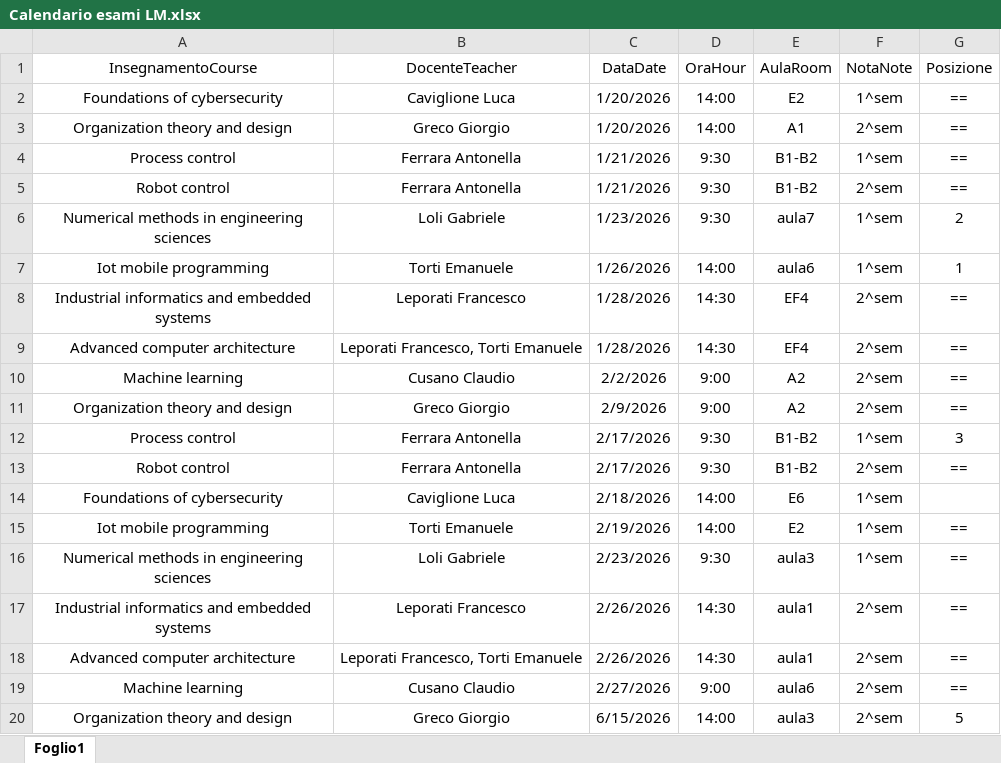
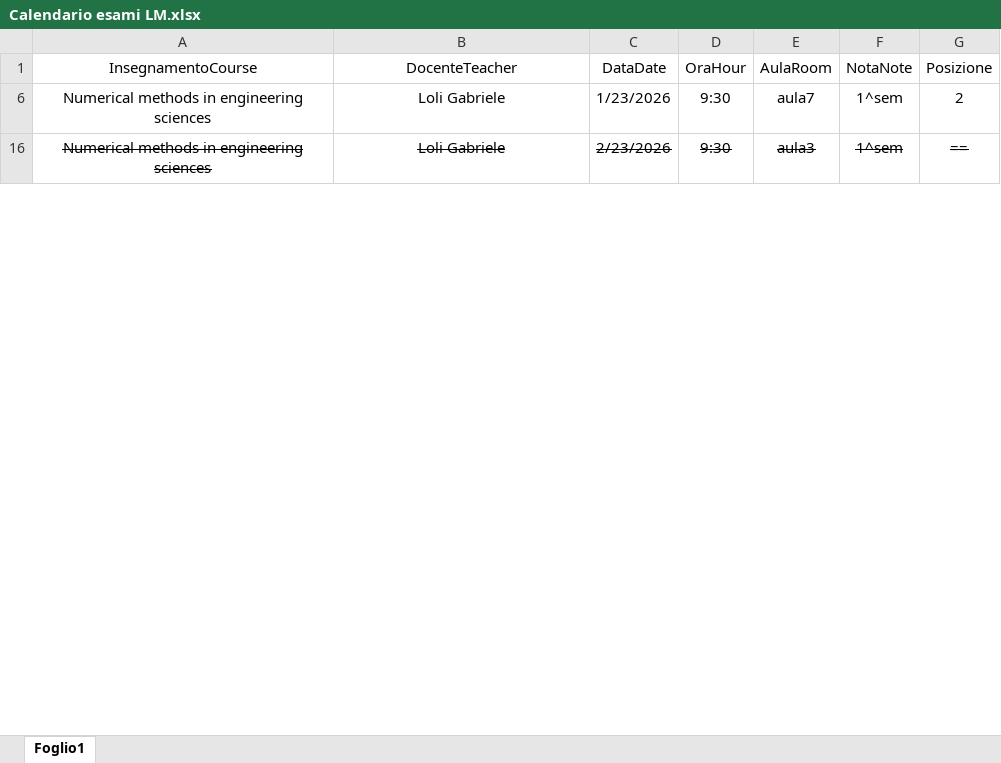
Before and after one commit to santoromarco74/unipavia, an Excel workbook: segreteria/Calendario esami LM.xlsx, sheet Foglio1, drawn as a sheet; only a part is shown; values as stored, in another font and other column widths than the file's, no borders; table styles not drawn; the diff covers the shown part only; the diff names each change by its address in the sheet, - before the commit and + after, or states it on an @@ line.

```diff
--- a/segreteria/Calendario esami LM.xlsx (sheet Foglio1)
+++ b/segreteria/Calendario esami LM.xlsx (sheet Foglio1)
@@ row 2 hidden: Foundations of cybersecurity | Caviglione Luca | 1/20/2026 | 14:00 | E2 | 1^sem | == @@
@@ row 3 hidden: Organization theory and design | Greco Giorgio | 1/20/2026 | 14:00 | A1 | 2^sem | == @@
@@ row 4 hidden: Process control | Ferrara Antonella | 1/21/2026 | 9:30 | B1-B2 | 1^sem | == @@
@@ row 5 hidden: Robot control | Ferrara Antonella | 1/21/2026 | 9:30 | B1-B2 | 2^sem | == @@
@@ row 7 hidden: Iot mobile programming | Torti Emanuele | 1/26/2026 | 14:00 | aula6 | 1^sem | 1 @@
@@ row 8 hidden: Industrial informatics and embedded systems | Leporati Francesco | 1/28/2026 | 14:30 | EF4 | 2^sem | == @@
@@ row 9 hidden: Advanced computer architecture | Leporati Francesco, Torti Emanuele | 1/28/2026 | 14:30 | EF4 | 2^sem | == @@
@@ row 10 hidden: Machine learning | Cusano Claudio | 2/2/2026 | 9:00 | A2 | 2^sem | == @@
@@ row 11 hidden: Organization theory and design | Greco Giorgio | 2/9/2026 | 9:00 | A2 | 2^sem | == @@
@@ row 12 hidden: Process control | Ferrara Antonella | 2/17/2026 | 9:30 | B1-B2 | 1^sem | 3 @@
@@ row 13 hidden: Robot control | Ferrara Antonella | 2/17/2026 | 9:30 | B1-B2 | 2^sem | == @@
@@ row 14 hidden: Foundations of cybersecurity | Caviglione Luca | 2/18/2026 | 14:00 | E6 | 1^sem @@
@@ row 15 hidden: Iot mobile programming | Torti Emanuele | 2/19/2026 | 14:00 | E2 | 1^sem | == @@
-A16:G16 strikethrough: off
+A16:G16 strikethrough: on
@@ row 17 hidden: Industrial informatics and embedded systems | Leporati Francesco | 2/26/2026 | 14:30 | aula1 | 2^sem | == @@
@@ row 18 hidden: Advanced computer architecture | Leporati Francesco, Torti Emanuele | 2/26/2026 | 14:30 | aula1 | 2^sem | == @@
@@ row 19 hidden: Machine learning | Cusano Claudio | 2/27/2026 | 9:00 | aula6 | 2^sem | == @@
@@ row 20 hidden: Organization theory and design | Greco Giorgio | 6/15/2026 | 14:00 | aula3 | 2^sem | 5 @@
```
Also changed, not shown: 31 hidden or unhidden rows and cell formats elsewhere in this sheet, 12 other files.
